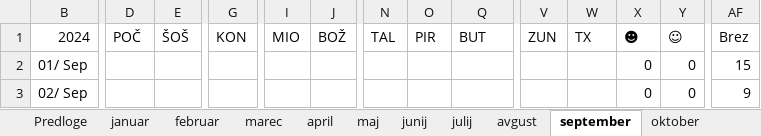
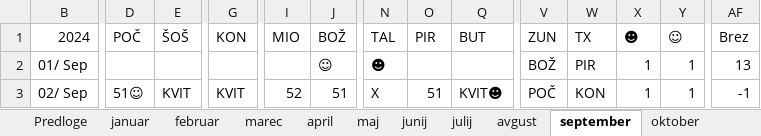
Before and after one commit to jiri-hollan/kardiosi, an Excel workbook: kardio/razpis/msofice/2024.xlsx, sheet september, drawn as a sheet; only a part is shown, gaps mark what is left out; values as stored, in another font and other column widths than the file's, no cell formats; conditional formats not drawn; the diff covers the shown part only; the diff names each change by its address in the sheet, - before the commit and + after, or states it on an @@ line.

```diff
--- a/kardio/razpis/msofice/2024.xlsx (sheet september)
+++ b/kardio/razpis/msofice/2024.xlsx (sheet september)
-J2: (empty)
+J2: ☺
-N2: (empty)
+N2: ☻
-V2: (empty)
+V2: BOŽ
-W2: (empty)
+W2: PIR
-X2:X3: 0
+X2:X3: 1
-Y2:Y3: 0
+Y2:Y3: 1
-AF2: 15
+AF2: 13
-D3: (empty)
+D3: 51☺
-E3: (empty)
+E3: KVIT
-G3: (empty)
+G3: KVIT
-I3: (empty)
+I3: 52
-J3: (empty)
+J3: 51
-N3: (empty)
+N3: X
-O3: (empty)
+O3: 51
-Q3: (empty)
+Q3: KVIT☻
-V3: (empty)
+V3: POČ
-W3: (empty)
+W3: KON
-AF3: 9
+AF3: -1
```
Also changed, not shown: 15 added rows, 15 removed rows and 287 edited cells elsewhere in this sheet, sheet statistika, sheet avgust, sheet oktober, sheet december, sheet julij, sheet november, cell formats, hidden cells, kardio/razpis/msBackup/2024.xlsx, 3 other files.
